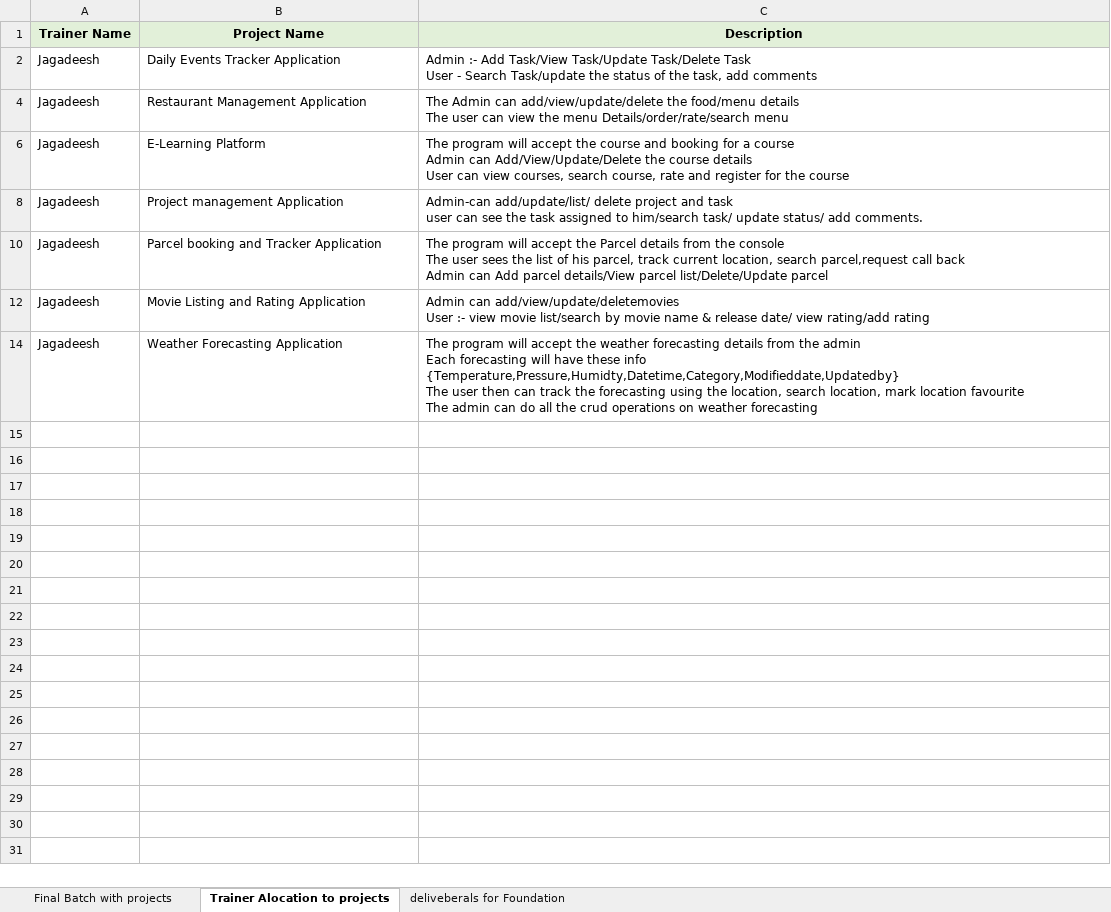
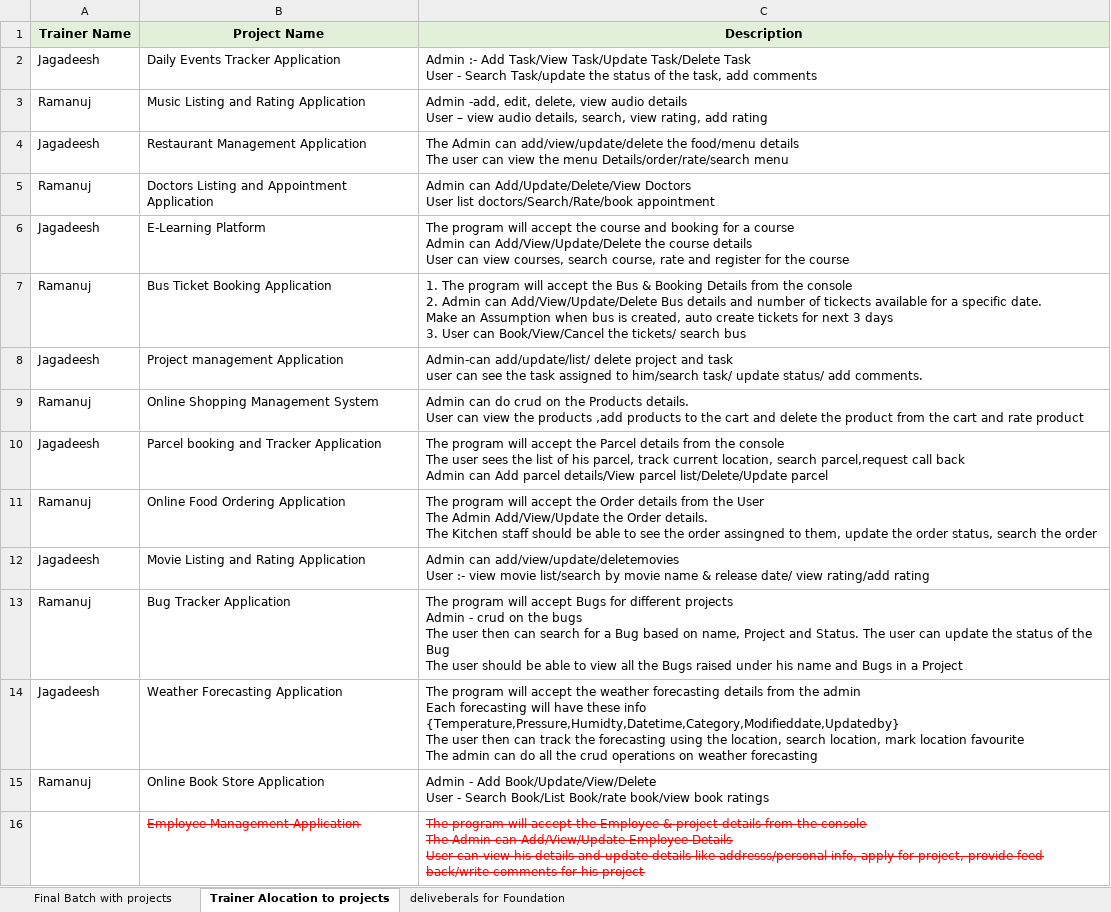
Before and after one commit to jagasia/ust1, an Excel workbook: Project/wave 2 capstone for trainees.xlsx, sheet Trainer Alocation to projects, drawn as a sheet; values as stored, in another font and other column widths than the file's, no borders; ↵ is a line break in a cell; the diff names each change by its address in the sheet, - before the commit and + after, or states it on an @@ line.

```diff
--- a/Project/wave 2 capstone for trainees.xlsx (sheet Trainer Alocation to projects)
+++ b/Project/wave 2 capstone for trainees.xlsx (sheet Trainer Alocation to projects)
@@ row 3 unhidden: Ramanuj | Music Listing and Rating Application | Admin -add, edit, delete, view audio details ↵ User – view audio details, search, view rating, add rating @@
@@ row 5 unhidden: Ramanuj | Doctors Listing and Appointment Application | Admin can Add/Update/Delete/View Doctors ↵ User list doctors/Search/Rate/book appointment @@
@@ row 7 unhidden: Ramanuj | Bus Ticket Booking Application | 1. The program will accept the Bus & Booking Details from the console ↵ 2. Admin can Add/View/Update/Delete Bus details and number of tickects available for a specific date. ↵ Make an Assumption when bus is created, auto create tickets for next 3 days ↵ 3. User can Book/View/Cancel the tickets/ search bus @@
@@ row 9 unhidden: Ramanuj | Online Shopping Management System | Admin can do crud on the Products details. ↵ User can view the products ,add products to the cart and delete the product from the cart and rate product @@
@@ row 11 unhidden: Ramanuj | Online Food Ordering Application | The program will accept the Order details from the User ↵ The Admin Add/View/Update the Order details. ↵ The Kitchen staff should be able to see the order assingned to them, update the order status, search the order @@
@@ row 13 unhidden: Ramanuj | Bug Tracker Application | The program will accept Bugs for different projects ↵ Admin - crud on the bugs ↵ The user then can search for a Bug based on name, Project and Status. The user can update the status of the Bug ↵ The user should be able to view all the Bugs raised under his name and Bugs in a Project @@
@@ row 15 unhidden: Ramanuj | Online Book Store Application | Admin - Add Book/Update/View/Delete ↵ User - Search Book/List Book/rate book/view book ratings @@
@@ row 16 unhidden:  | Employee Management Application | The program will accept the Employee & project details from the console ↵ The Admin can Add/View/Update Employee Details ↵ User can view his details and update details like addresss/personal info, apply for project, provide feed back/write comments for his project @@
```
Also changed, not shown: sheet Final Batch with projects, Attendance_UST batch1 Jag.xlsx, 7 other files.
